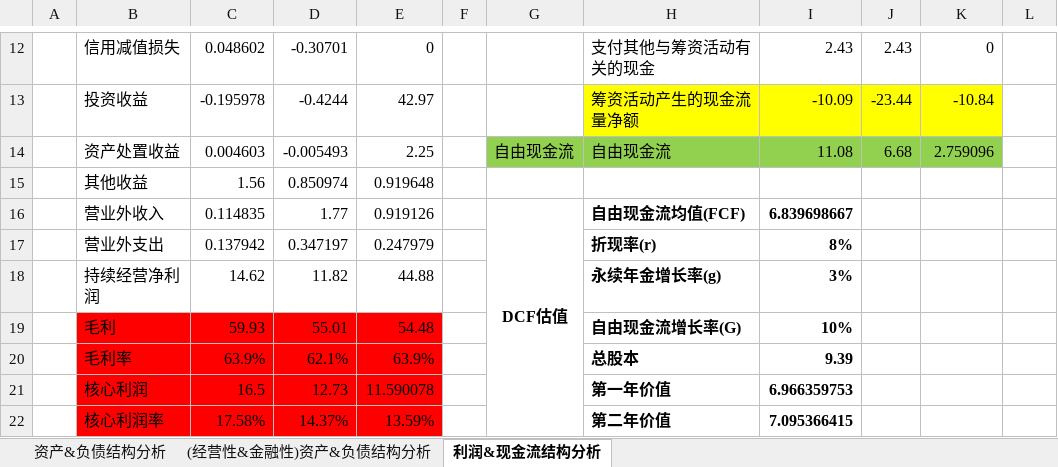
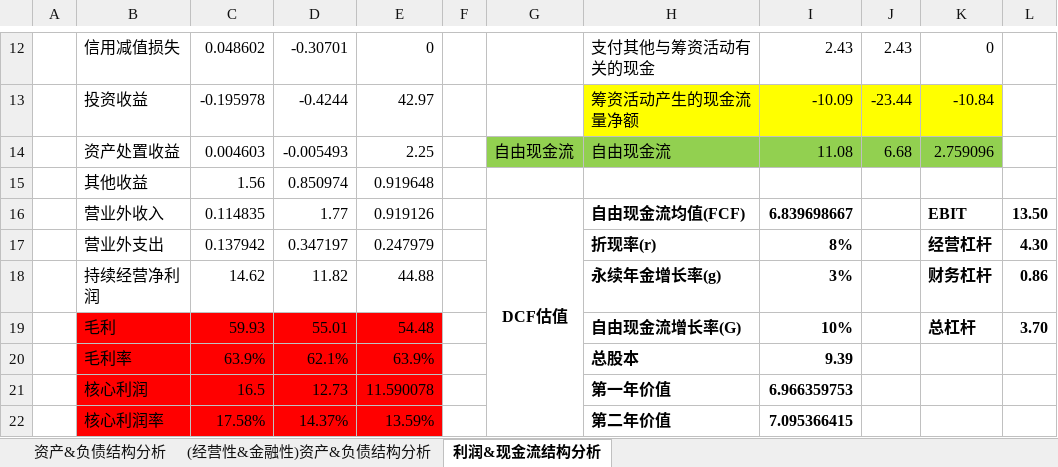
Before and after one commit to kevinwangl/private_data, an Excel workbook: funds/stocks/丽珠集团&财务报表同型分析.xlsx, sheet 利润&现金流结构分析, drawn as a sheet; only a part is shown, gaps mark what is left out; values as stored, in another font and other column widths than the file's, no borders; the diff names each change by its address in the sheet, - before the commit and + after, or states it on an @@ line.

```diff
--- a/funds/stocks/丽珠集团&财务报表同型分析.xlsx (sheet 利润&现金流结构分析)
+++ b/funds/stocks/丽珠集团&财务报表同型分析.xlsx (sheet 利润&现金流结构分析)
-K16: (empty)
+K16: EBIT
-L16: (empty)
+L16: 13.50
-K17: (empty)
+K17: 经营杠杆
-L17: (empty)
+L17: 4.30
-K18: (empty)
+K18: 财务杠杆
-L18: (empty)
+L18: 0.86
-K19: (empty)
+K19: 总杠杆
-L19: (empty)
+L19: 3.70
```
Also changed, not shown: funds/stocks/万华化学&财务报表同型分析.xlsx, funds/stocks/恒瑞医药&财务报表同型分析.xlsx, 3 other files.
